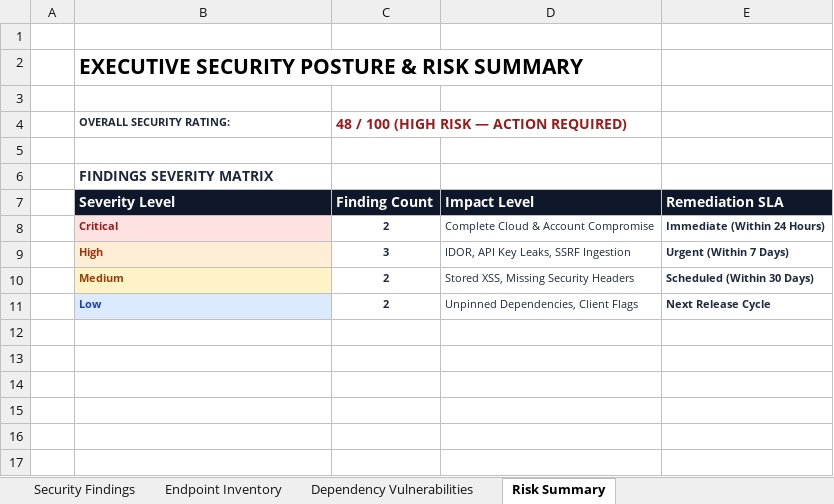
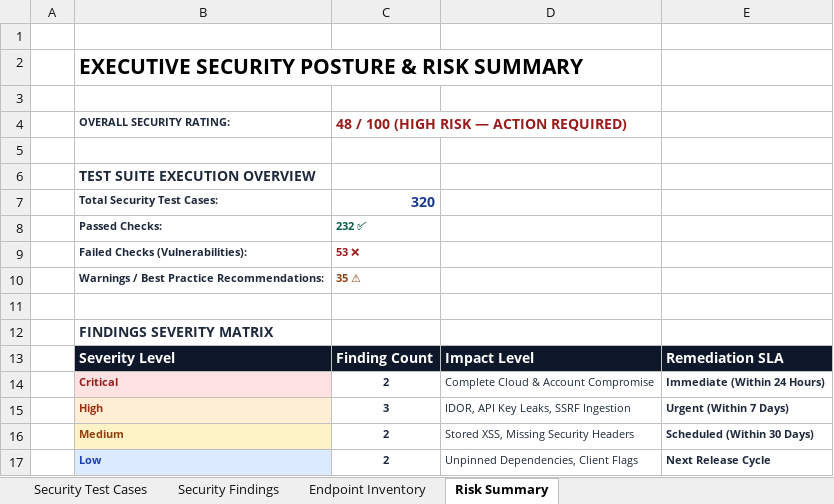
Before and after one commit to dabbara-harshavardhanchowdary/Find_My_College_Project, an Excel workbook: Vulnerability Test Results/findings.xlsx, sheet Risk Summary, drawn as a sheet; values as stored, in another font and other column widths than the file's, no borders; the diff names each change by its address in the sheet, - before the commit and + after, or states it on an @@ line.

Commit message:
feat: expand security test suite to 300+ test cases in findings.xlsx

```diff
--- a/Vulnerability Test Results/findings.xlsx (sheet Risk Summary)
+++ b/Vulnerability Test Results/findings.xlsx (sheet Risk Summary)
-sheet tab: Dependency Vulnerabilities
+sheet tab: Security Test Cases
+row 6:  | TEST SUITE EXECUTION OVERVIEW
+row 7:  | Total Security Test Cases: | 320
+row 8:  | Passed Checks: | 232 ✅
+row 9:  | Failed Checks (Vulnerabilities): | 53 ❌
+row 10:  | Warnings / Best Practice Recommendations: | 35 ⚠
+row 11: (empty)
```
Also changed, not shown: Vulnerability Test Results/endpoint-inventory.xlsx, all-test-excel-reports/3_Security_Assessment_Findings.xlsx, 2 other files.
